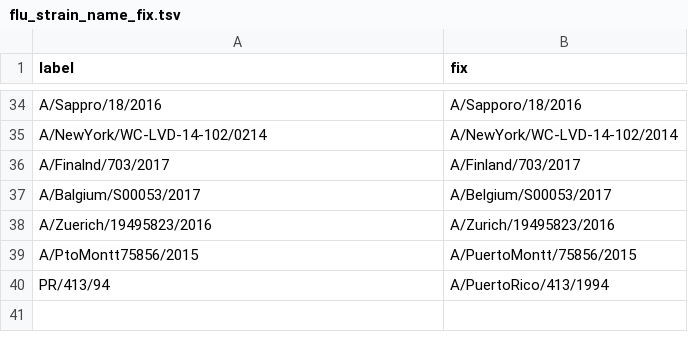
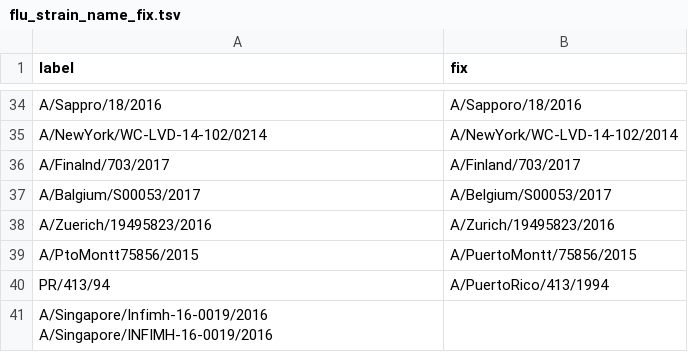
Before and after one commit to nextstrain/fauna, a TSV file: source-data/flu_strain_name_fix.tsv, drawn as a sheet; only a part is shown, gaps mark what is left out; the diff names each change by its address in the sheet, - before the commit and + after, or states it on an @@ line.

Commit message:
Add strain name fix for A/Singapore/INFIMH-16-0019/2016

```diff
--- a/source-data/flu_strain_name_fix.tsv
+++ b/source-data/flu_strain_name_fix.tsv
+row 41: A/Singapore/Infimh-16-0019/2016 A/Singapore/INFIMH-16-0019/2016
```
